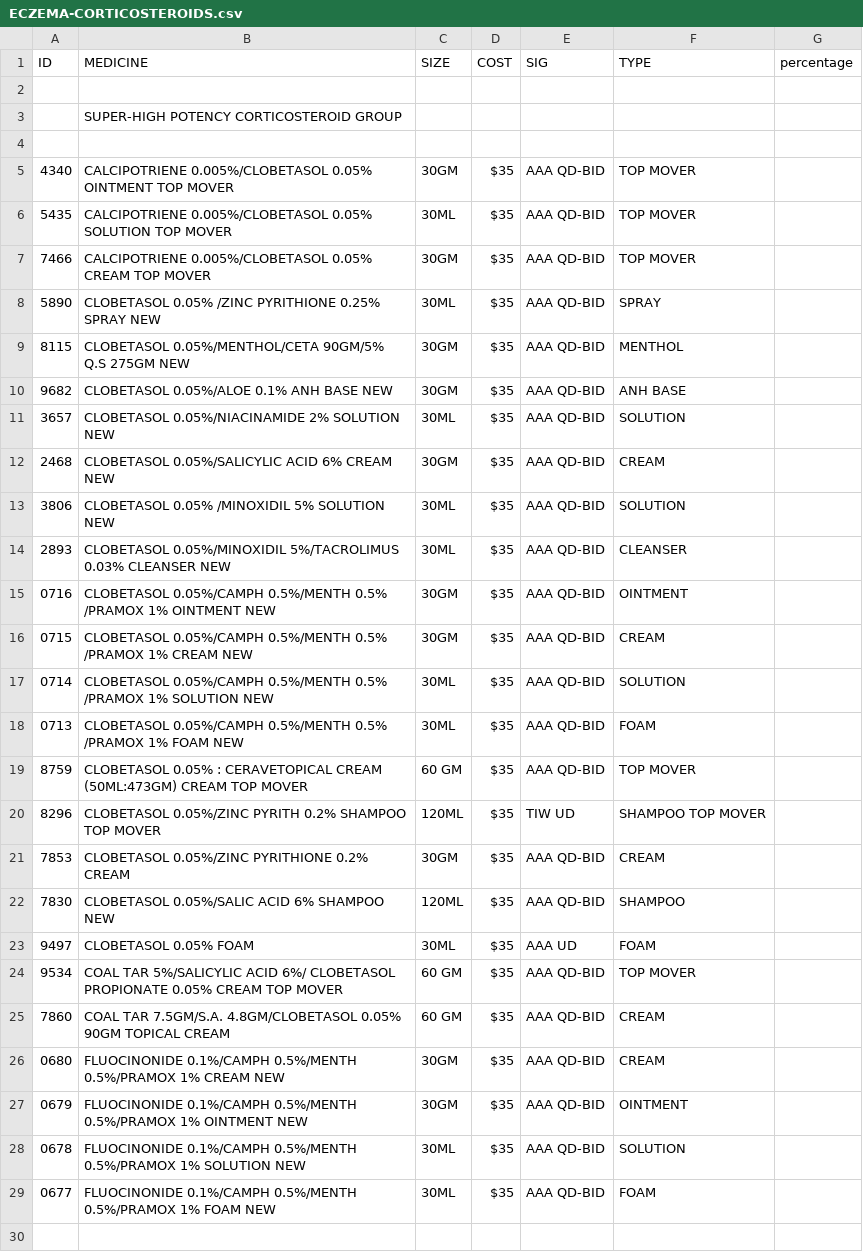
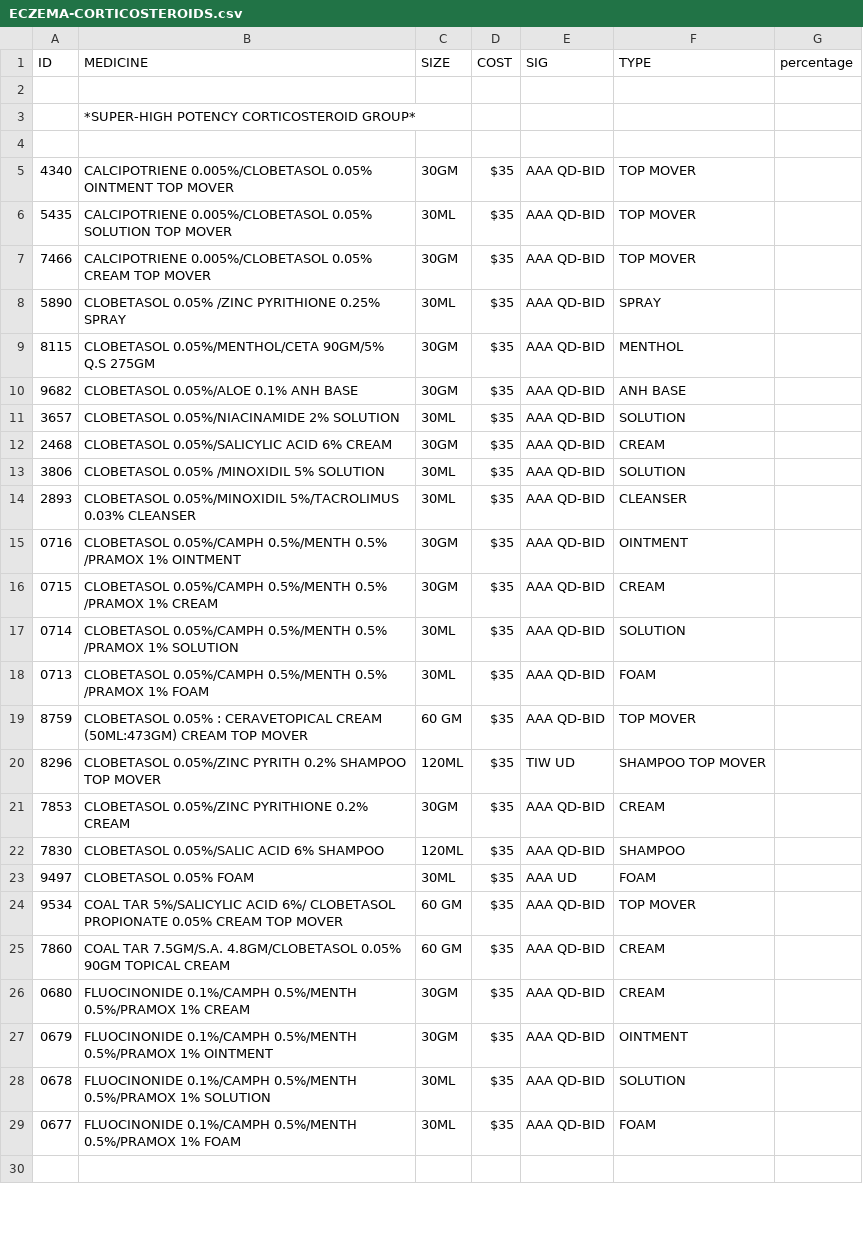
Before and after one commit to Digi-Grows/noblesville, a CSV file: csv/ECZEMA-CORTICOSTEROIDS.csv, drawn as a sheet; only a part is shown; the diff covers the shown part only.

```diff
--- a/csv/ECZEMA-CORTICOSTEROIDS.csv
+++ b/csv/ECZEMA-CORTICOSTEROIDS.csv
@@ -2,3 +2,3 @@ ID,MEDICINE,SIZE,COST,SIG,TYPE,percentage
 
-, SUPER-HIGH POTENCY CORTICOSTEROID GROUP
+, *SUPER-HIGH POTENCY CORTICOSTEROID GROUP*
 
@@ -7,13 +7,13 @@ ID,MEDICINE,SIZE,COST,SIG,TYPE,percentage
 7466,CALCIPOTRIENE 0.005%/CLOBETASOL 0.05% CREAM TOP MOVER,30GM,$35,AAA QD-BID,TOP MOVER
-5890,CLOBETASOL 0.05% /ZINC PYRITHIONE 0.25% SPRAY NEW,30ML,$35,AAA QD-BID,SPRAY
-8115,CLOBETASOL 0.05%/MENTHOL/CETA 90GM/5% Q.S 275GM NEW,30GM,$35,AAA QD-BID,MENTHOL
-9682,CLOBETASOL 0.05%/ALOE 0.1% ANH BASE NEW,30GM,$35,AAA QD-BID,ANH BASE
-3657,CLOBETASOL 0.05%/NIACINAMIDE 2% SOLUTION NEW,30ML,$35,AAA QD-BID,SOLUTION
-2468,CLOBETASOL 0.05%/SALICYLIC ACID 6% CREAM NEW,30GM,$35,AAA QD-BID,CREAM
-3806,CLOBETASOL 0.05% /MINOXIDIL 5% SOLUTION NEW,30ML,$35,AAA QD-BID,SOLUTION
-2893,CLOBETASOL 0.05%/MINOXIDIL 5%/TACROLIMUS 0.03% CLEANSER NEW,30ML,$35,AAA QD-BID,CLEANSER
-0716,CLOBETASOL 0.05%/CAMPH 0.5%/MENTH 0.5% /PRAMOX 1% OINTMENT NEW,30GM,$35,AAA QD-BID,OINTMENT
-0715,CLOBETASOL 0.05%/CAMPH 0.5%/MENTH 0.5% /PRAMOX 1% CREAM NEW,30GM,$35,AAA QD-BID,CREAM
-0714,CLOBETASOL 0.05%/CAMPH 0.5%/MENTH 0.5% /PRAMOX 1% SOLUTION NEW,30ML,$35,AAA QD-BID,SOLUTION
-0713,CLOBETASOL 0.05%/CAMPH 0.5%/MENTH 0.5% /PRAMOX 1% FOAM NEW,30ML,$35,AAA QD-BID,FOAM
+5890,CLOBETASOL 0.05% /ZINC PYRITHIONE 0.25% SPRAY ,30ML,$35,AAA QD-BID,SPRAY
+8115,CLOBETASOL 0.05%/MENTHOL/CETA 90GM/5% Q.S 275GM ,30GM,$35,AAA QD-BID,MENTHOL
+9682,CLOBETASOL 0.05%/ALOE 0.1% ANH BASE ,30GM,$35,AAA QD-BID,ANH BASE
+3657,CLOBETASOL 0.05%/NIACINAMIDE 2% SOLUTION ,30ML,$35,AAA QD-BID,SOLUTION
+2468,CLOBETASOL 0.05%/SALICYLIC ACID 6% CREAM ,30GM,$35,AAA QD-BID,CREAM
+3806,CLOBETASOL 0.05% /MINOXIDIL 5% SOLUTION ,30ML,$35,AAA QD-BID,SOLUTION
+2893,CLOBETASOL 0.05%/MINOXIDIL 5%/TACROLIMUS 0.03% CLEANSER ,30ML,$35,AAA QD-BID,CLEANSER
+0716,CLOBETASOL 0.05%/CAMPH 0.5%/MENTH 0.5% /PRAMOX 1% OINTMENT ,30GM,$35,AAA QD-BID,OINTMENT
+0715,CLOBETASOL 0.05%/CAMPH 0.5%/MENTH 0.5% /PRAMOX 1% CREAM ,30GM,$35,AAA QD-BID,CREAM
+0714,CLOBETASOL 0.05%/CAMPH 0.5%/MENTH 0.5% /PRAMOX 1% SOLUTION ,30ML,$35,AAA QD-BID,SOLUTION
+0713,CLOBETASOL 0.05%/CAMPH 0.5%/MENTH 0.5% /PRAMOX 1% FOAM ,30ML,$35,AAA QD-BID,FOAM
 8759,CLOBETASOL 0.05% : CERAVETOPICAL CREAM (50ML:473GM) CREAM TOP MOVER,60 GM,$35,AAA QD-BID,TOP MOVER
@@ -21,3 +21,3 @@ ID,MEDICINE,SIZE,COST,SIG,TYPE,percentage
 7853,CLOBETASOL 0.05%/ZINC PYRITHIONE 0.2% CREAM,30GM,$35,AAA QD-BID,CREAM
-7830,CLOBETASOL 0.05%/SALIC ACID 6% SHAMPOO NEW,120ML,$35,AAA QD-BID,SHAMPOO
+7830,CLOBETASOL 0.05%/SALIC ACID 6% SHAMPOO ,120ML,$35,AAA QD-BID,SHAMPOO
 9497,CLOBETASOL 0.05% FOAM,30ML,$35,AAA UD,FOAM
@@ -25,6 +25,6 @@ ID,MEDICINE,SIZE,COST,SIG,TYPE,percentage
 7860,COAL TAR 7.5GM/S.A. 4.8GM/CLOBETASOL 0.05% 90GM TOPICAL CREAM,60 GM,$35,AAA QD-BID,CREAM
-0680,FLUOCINONIDE 0.1%/CAMPH 0.5%/MENTH 0.5%/PRAMOX 1% CREAM NEW,30GM,$35,AAA QD-BID,CREAM
-0679,FLUOCINONIDE 0.1%/CAMPH 0.5%/MENTH 0.5%/PRAMOX 1% OINTMENT NEW,30GM,$35,AAA QD-BID,OINTMENT
-0678,FLUOCINONIDE 0.1%/CAMPH 0.5%/MENTH 0.5%/PRAMOX 1% SOLUTION NEW,30ML,$35,AAA QD-BID,SOLUTION
-0677,FLUOCINONIDE 0.1%/CAMPH 0.5%/MENTH 0.5%/PRAMOX 1% FOAM NEW,30ML,$35,AAA QD-BID,FOAM
+0680,FLUOCINONIDE 0.1%/CAMPH 0.5%/MENTH 0.5%/PRAMOX 1% CREAM ,30GM,$35,AAA QD-BID,CREAM
+0679,FLUOCINONIDE 0.1%/CAMPH 0.5%/MENTH 0.5%/PRAMOX 1% OINTMENT ,30GM,$35,AAA QD-BID,OINTMENT
+0678,FLUOCINONIDE 0.1%/CAMPH 0.5%/MENTH 0.5%/PRAMOX 1% SOLUTION ,30ML,$35,AAA QD-BID,SOLUTION
+0677,FLUOCINONIDE 0.1%/CAMPH 0.5%/MENTH 0.5%/PRAMOX 1% FOAM ,30ML,$35,AAA QD-BID,FOAM
 
```
Also changed, not shown: 40 edited cells elsewhere in this file, csv/ECZEMA CORTICOSTEROIDS-FREE.csv, csv/HAIR LOSS.csv, 9 other files.
